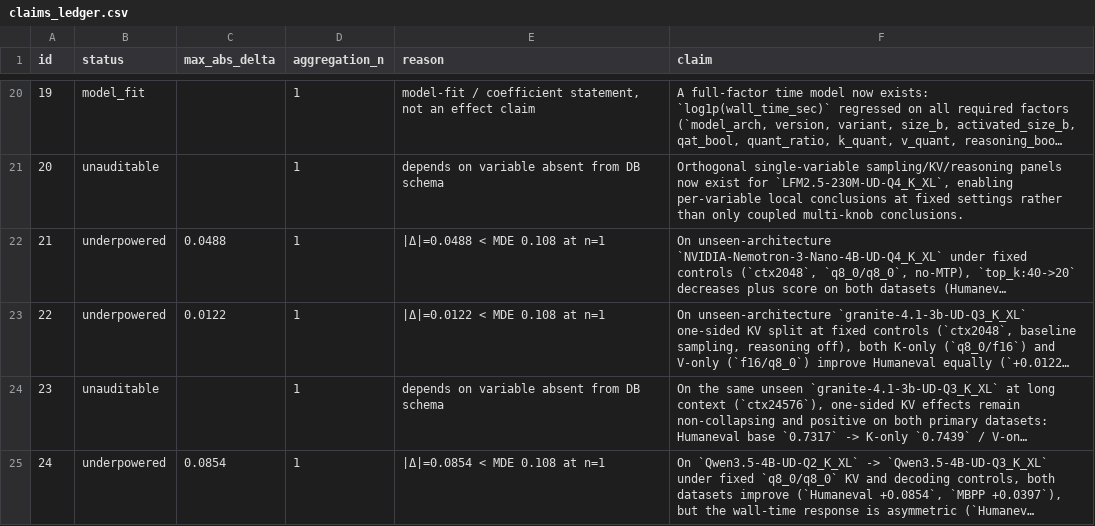
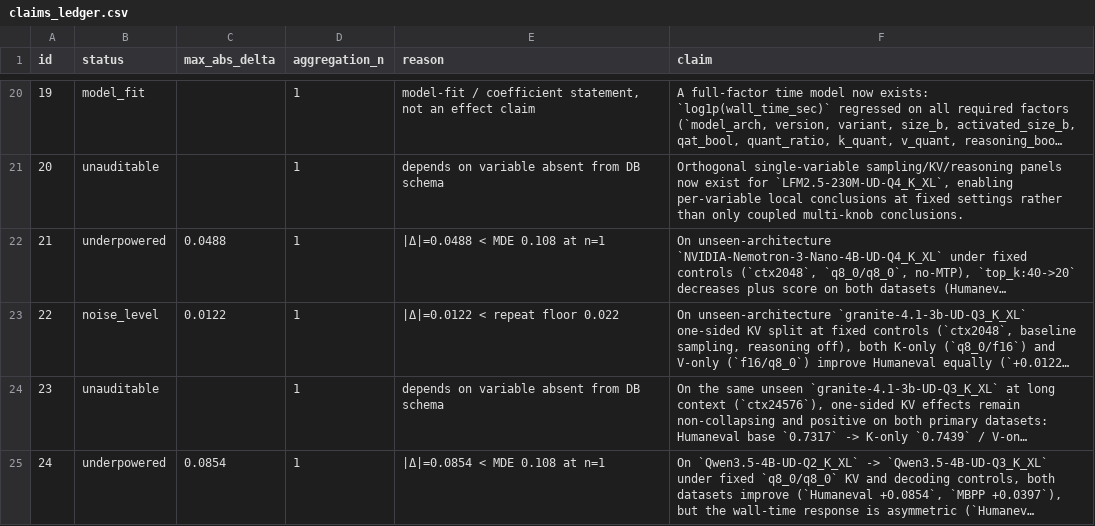
Before and after one commit to ZisIsNotZis/tiny-llm-eval-factors, a CSV file: claims_ledger.csv, drawn as a sheet; only a part is shown, gaps mark what is left out; long unchanged cells end in …; the diff covers the shown part only; the diff names each change by its address in the sheet, - before the commit and + after, or states it on an @@ line.

```diff
--- a/claims_ledger.csv
+++ b/claims_ledger.csv
-B23 (status): underpowered
+B23 (status): noise_level
-E23 (reason): |Δ|=0.0122 < MDE 0.108 at n=1
+E23 (reason): |Δ|=0.0122 < repeat floor 0.022
```
Also changed, not shown: 4 added rows and 6 edited cells elsewhere in this file, 4 other files.
